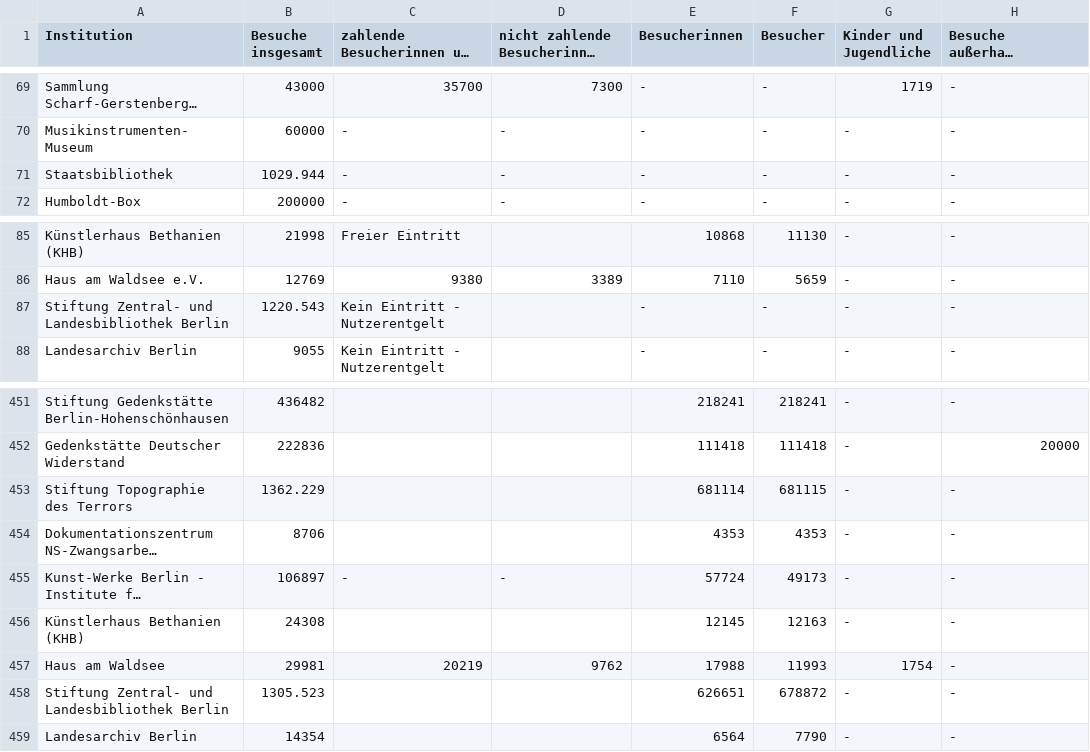
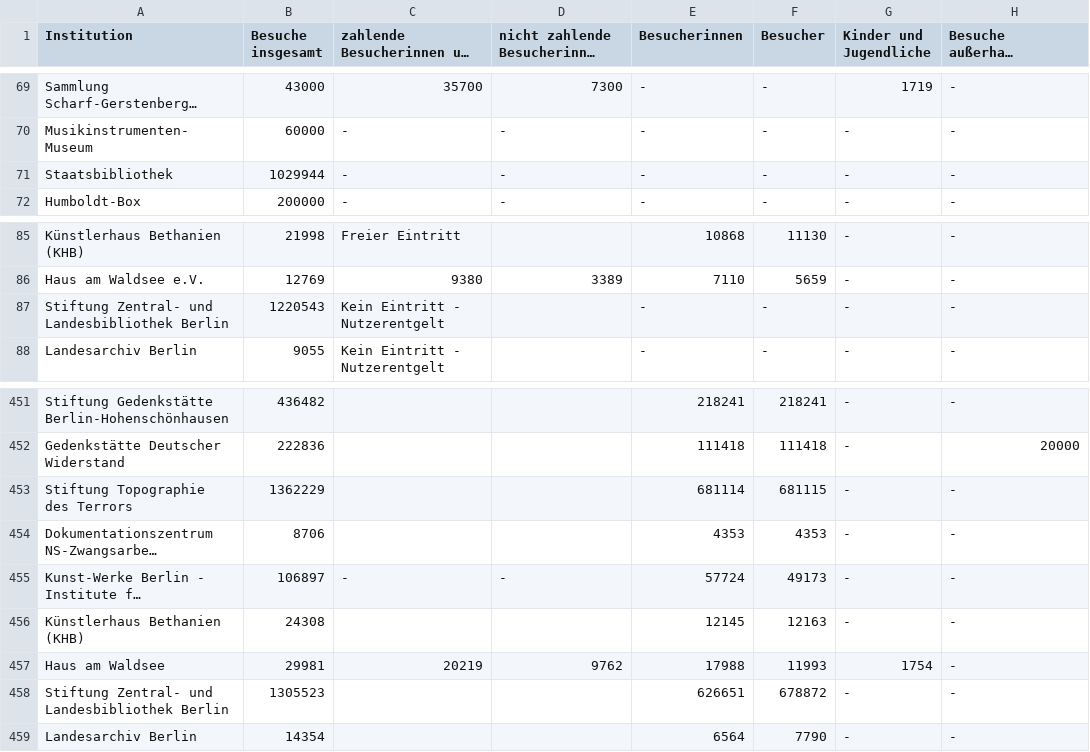
Before and after one commit to akriese/harry-plotter, a CSV file: data/besucher_alle_jahre.csv, drawn as a sheet; only a part is shown, gaps mark what is left out; long unchanged cells end in …; the diff covers the shown part only; the diff names each change by its address in the sheet, - before the commit and + after, or states it on an @@ line.

```diff
--- a/data/besucher_alle_jahre.csv
+++ b/data/besucher_alle_jahre.csv
-B71 (Besuche insgesamt): 1029.944
+B71 (Besuche insgesamt): 1029944
-B87 (Besuche insgesamt): 1220.543
+B87 (Besuche insgesamt): 1220543
-B453 (Besuche insgesamt): 1362.229
+B453 (Besuche insgesamt): 1362229
-B458 (Besuche insgesamt): 1305.523
+B458 (Besuche insgesamt): 1305523
```
Also changed, not shown: 9 edited cells elsewhere in this file, 1 other file.
